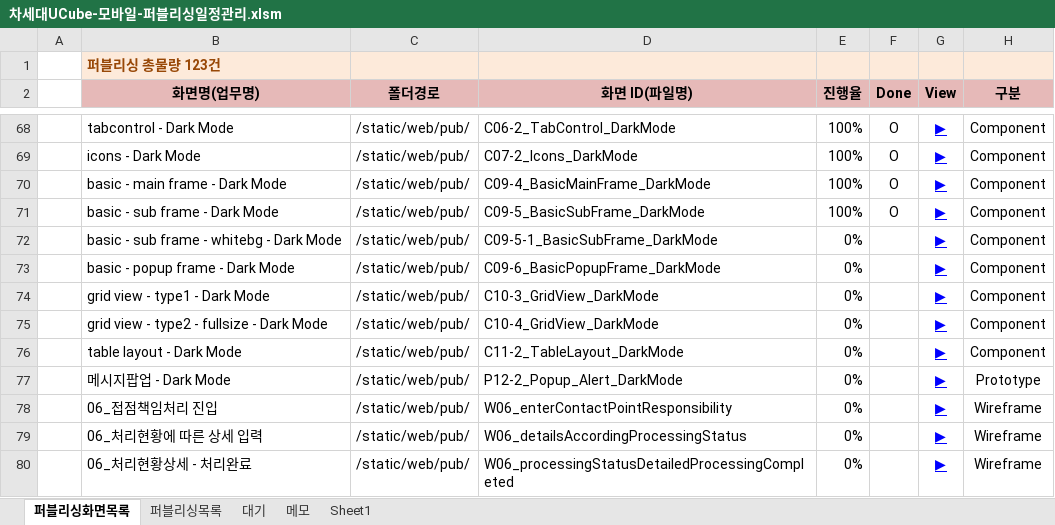
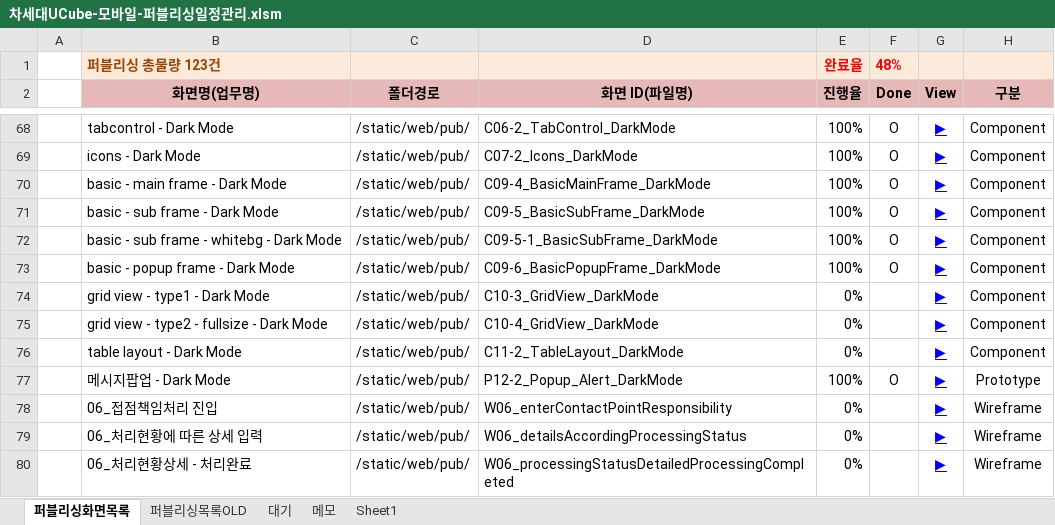
Before and after one commit to Kim-sangjoon/new_ucube_m, an Excel workbook: new_ucube_m/WebContent/static/web/pub/차세대UCube-모바일-퍼블리싱일정관리.xlsm, sheet 퍼블리싱화면목록, drawn as a sheet; only a part is shown, gaps mark what is left out; values as stored, in another font and other column widths than the file's, no borders; charts and pictures not drawn; the diff names each change by its address in the sheet, - before the commit and + after, or states it on an @@ line.

```diff
--- a/new_ucube_m/WebContent/static/web/pub/차세대UCube-모바일-퍼블리싱일정관리.xlsm (sheet 퍼블리싱화면목록)
+++ b/new_ucube_m/WebContent/static/web/pub/차세대UCube-모바일-퍼블리싱일정관리.xlsm (sheet 퍼블리싱화면목록)
-sheet tab: 퍼블리싱목록
+sheet tab: 퍼블리싱목록OLD
-E1 (진행율): (empty)
+E1 (진행율): 완료율
-F1 (Done): (empty)
+F1 (Done): 48%
-E72:E73 (진행율): 0%
+E72:E73 (진행율): 100%
-F72:F73 (Done): (empty)
+F72:F73 (Done): O
-E77 (진행율): 0%
+E77 (진행율): 100%
-F77 (Done): (empty)
+F77 (Done): O
```
Also changed, not shown: 2 other files.
